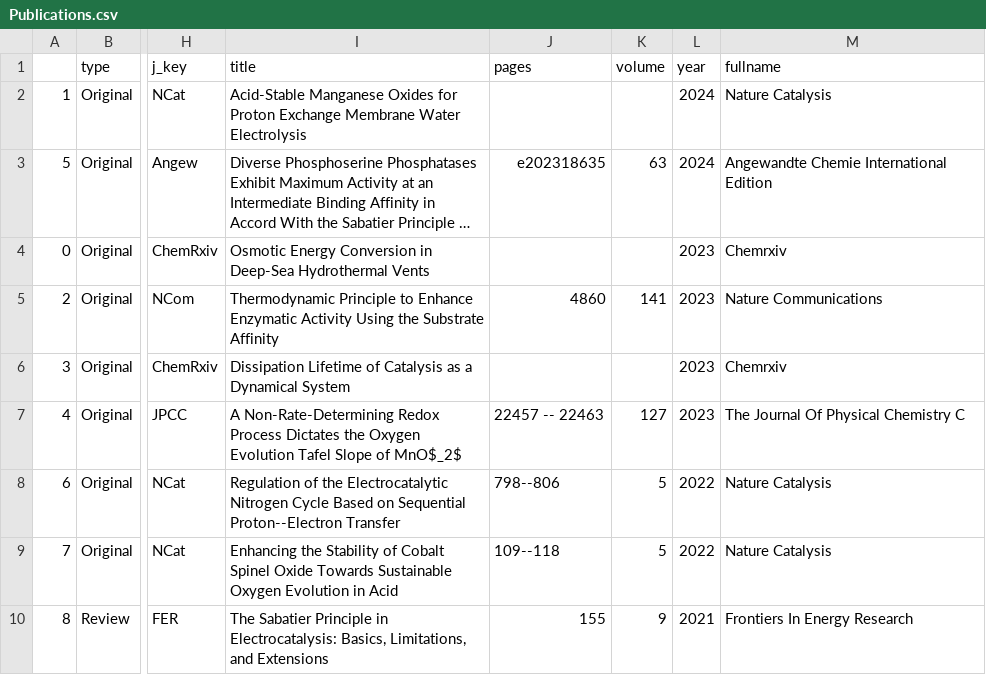
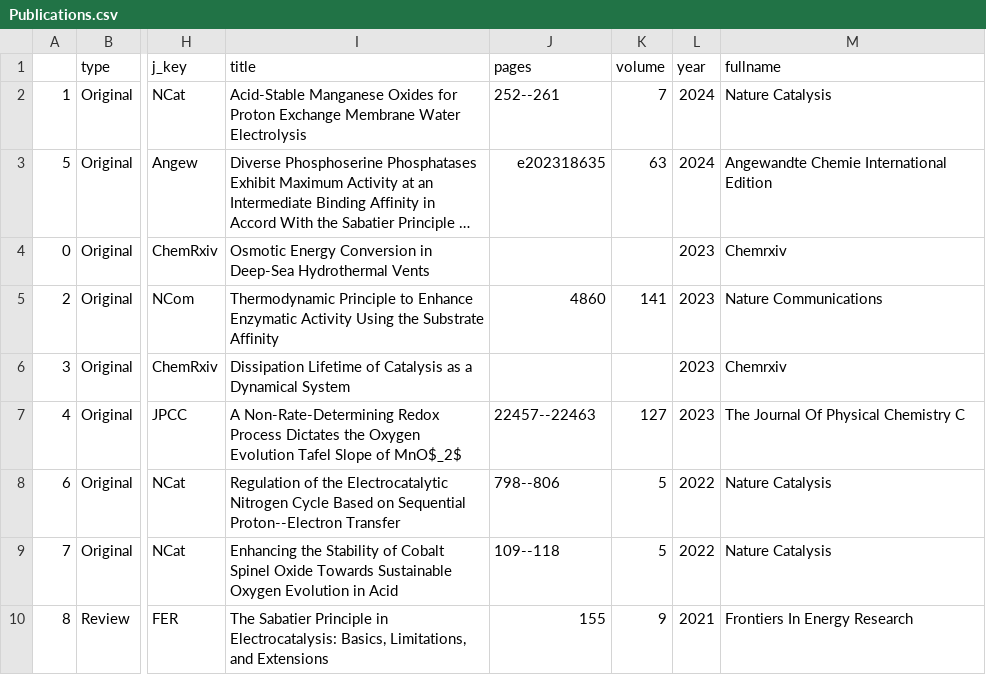
Before and after one commit to HideshiOoka/Homepage, a CSV file: achievements/Publications.csv, drawn as a sheet; only a part is shown, gaps mark what is left out; long unchanged cells end in …; the diff names each change by its address in the sheet, - before the commit and + after, or states it on an @@ line.

```diff
--- a/achievements/Publications.csv
+++ b/achievements/Publications.csv
-J2 (pages): (empty)
+J2 (pages): 252--261
-K2 (volume): (empty)
+K2 (volume): 7
-J7 (pages): 22457 -- 22463
+J7 (pages): 22457--22463
```
Also changed, not shown: 7 other files.
